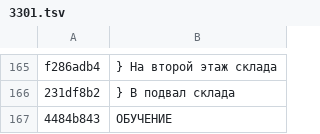
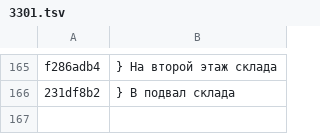
Before and after one commit to pumorizzz/falloutbos-recomp, a TSV file: tools/ru/gtext/3301.tsv, drawn as a sheet; only a part is shown, gaps mark what is left out.

Commit message:
Russian: TUTORIAL stays English, it names the level's folder (Обучение left d:\resx\\.clp and 'disc error')

```diff
--- a/tools/ru/gtext/3301.tsv
+++ b/tools/ru/gtext/3301.tsv
@@ -166,2 +166 @@ f286adb4	} На второй этаж склада
 231df8b2	} В подвал склада
-4484b843	ОБУЧЕНИЕ
```
